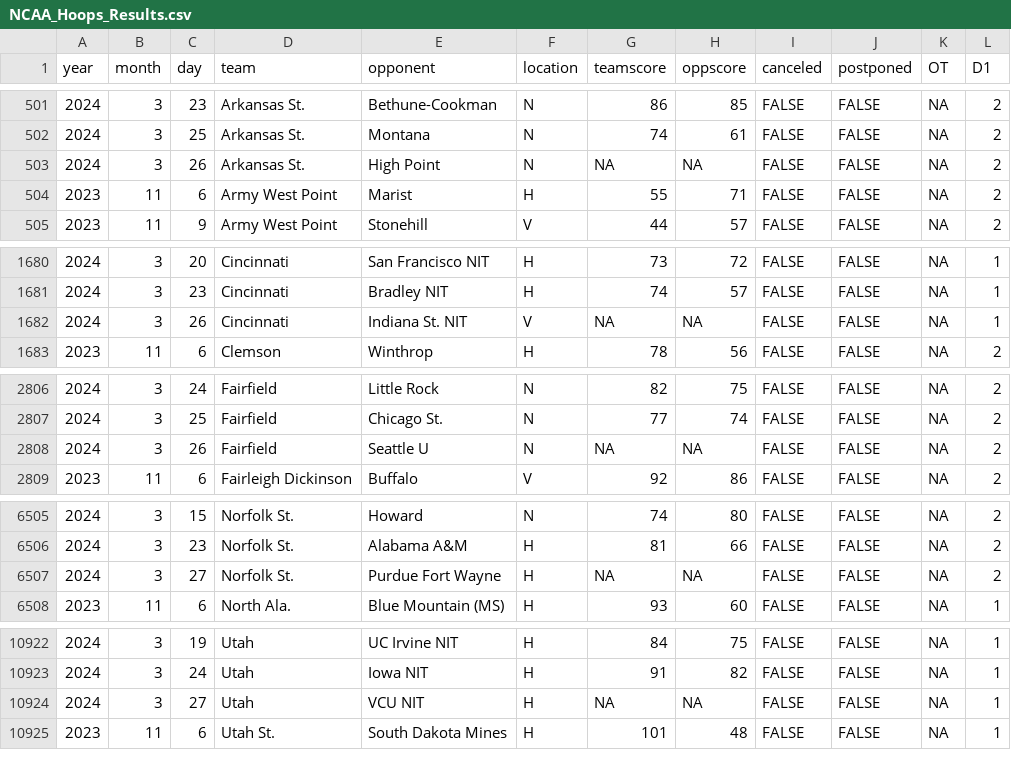
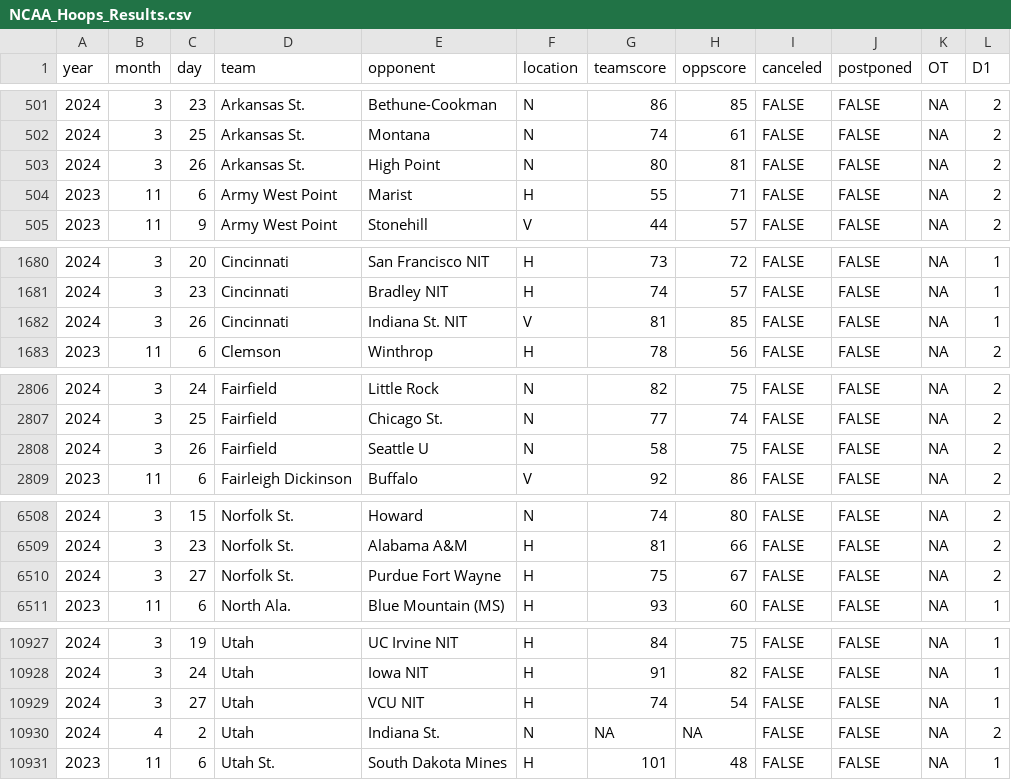
Before and after one commit to jackwarfield/cbb_rankings, a CSV file: NCAA_Hoops_Results.csv, drawn as a sheet; only a part is shown, gaps mark what is left out; the diff covers the shown part only.

```diff
--- a/NCAA_Hoops_Results.csv
+++ b/NCAA_Hoops_Results.csv
@@ -502,3 +502,3 @@
 2024,3,25,"Arkansas St.","Montana","N",74,61,FALSE,FALSE,NA,2
-2024,3,26,"Arkansas St.","High Point","N",NA,NA,FALSE,FALSE,NA,2
+2024,3,26,"Arkansas St.","High Point","N",80,81,FALSE,FALSE,NA,2
 2023,11,6,"Army West Point","Marist","H",55,71,FALSE,FALSE,NA,2
@@ -1681,3 +1681,3 @@
 2024,3,23,"Cincinnati","Bradley  NIT","H",74,57,FALSE,FALSE,NA,1
-2024,3,26,"Cincinnati","Indiana St.  NIT","V",NA,NA,FALSE,FALSE,NA,1
+2024,3,26,"Cincinnati","Indiana St.  NIT","V",81,85,FALSE,FALSE,NA,1
 2023,11,6,"Clemson","Winthrop","H",78,56,FALSE,FALSE,NA,2
@@ -2807,3 +2807,3 @@
 2024,3,25,"Fairfield","Chicago St.","N",77,74,FALSE,FALSE,NA,2
-2024,3,26,"Fairfield","Seattle U","N",NA,NA,FALSE,FALSE,NA,2
+2024,3,26,"Fairfield","Seattle U","N",58,75,FALSE,FALSE,NA,2
 2023,11,6,"Fairleigh Dickinson","Buffalo","V",92,86,FALSE,FALSE,NA,2
@@ -6506,3 +6509,3 @@
 2024,3,23,"Norfolk St.","Alabama A&M","H",81,66,FALSE,FALSE,NA,2
-2024,3,27,"Norfolk St.","Purdue Fort Wayne","H",NA,NA,FALSE,FALSE,NA,2
+2024,3,27,"Norfolk St.","Purdue Fort Wayne","H",75,67,FALSE,FALSE,NA,2
 2023,11,6,"North Ala.","Blue Mountain (MS)","H",93,60,FALSE,FALSE,NA,1
@@ -10923,3 +10928,4 @@
 2024,3,24,"Utah","Iowa  NIT","H",91,82,FALSE,FALSE,NA,1
-2024,3,27,"Utah","VCU  NIT","H",NA,NA,FALSE,FALSE,NA,1
+2024,3,27,"Utah","VCU  NIT","H",74,54,FALSE,FALSE,NA,1
+2024,4,2,"Utah","Indiana St.","N",NA,NA,FALSE,FALSE,NA,2
 2023,11,6,"Utah St.","South Dakota Mines","H",101,48,FALSE,FALSE,NA,1
```
Also changed, not shown: 5 added rows and 18 edited cells elsewhere in this file, teams_2023_rankings.csv, 1 other file.
